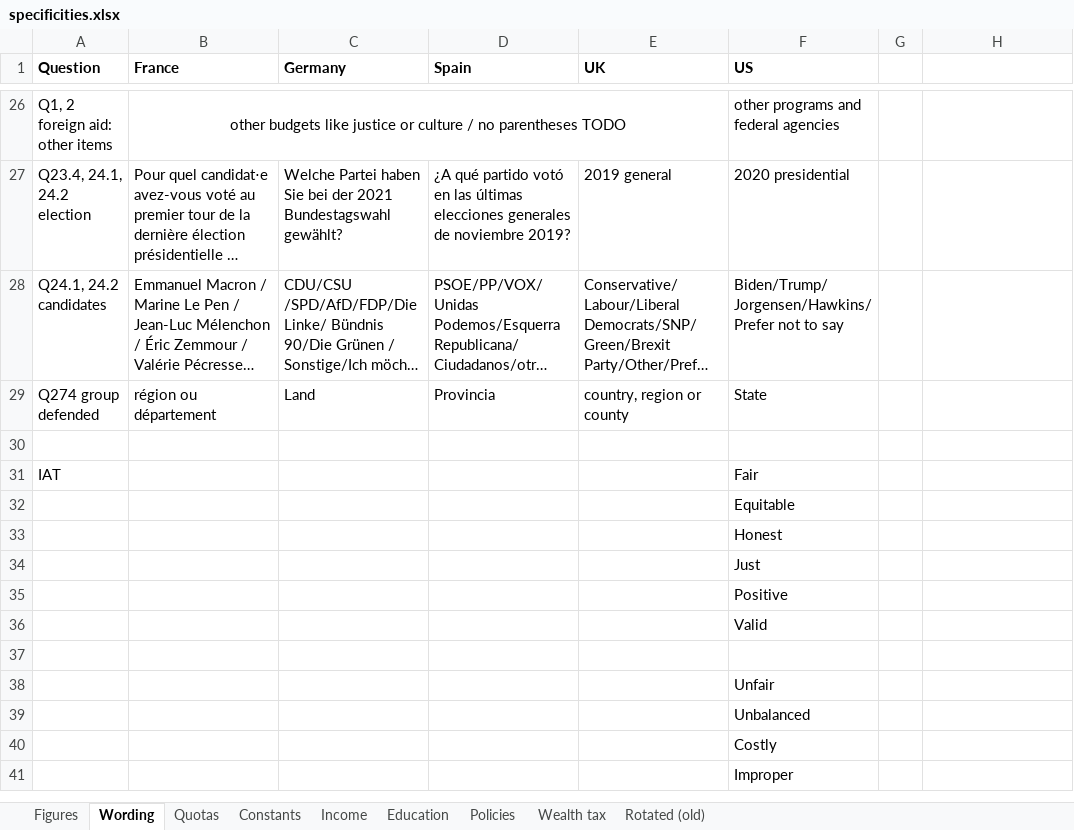
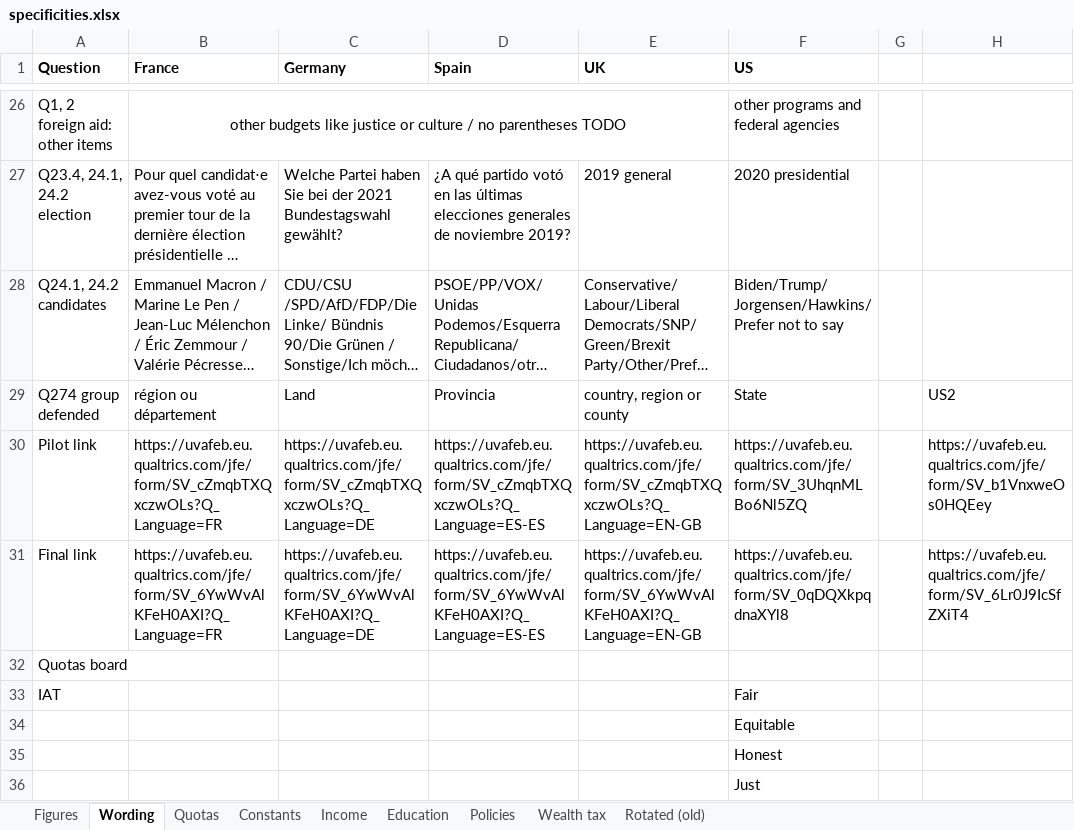
Before and after one commit to bixiou/global_tax_attitudes, an Excel workbook: questionnaire/specificities.xlsx, sheet Wording, drawn as a sheet; only a part is shown, gaps mark what is left out; the shorter side is filled out with more unchanged rows; long unchanged cells end in …; values as stored, in another font and other column widths than the file's, no borders; the diff names each change by its address in the sheet, - before the commit and + after, or states it on an @@ line.

Commit message:
questionnaire

```diff
--- a/questionnaire/specificities.xlsx (sheet Wording)
+++ b/questionnaire/specificities.xlsx (sheet Wording)
-H29: (empty)
+H29: US2
-row 30: (empty)
+row 30: Pilot link | https://uvafeb.eu.qualtrics.com/jfe/form/SV_cZmqbTXQxczwOLs?Q_Language=FR | https://uvafeb.eu.qualtrics.com/jfe/form/SV_cZmqbTXQxczwOLs?Q_Language=DE | https://uvafeb.eu.qualtrics.com/jfe/form/SV_cZmqbTXQxczwOLs?Q_Language=ES-ES | https://uvafeb.eu.qualtrics.com/jfe/form/SV_cZmqbTXQxczwOLs?Q_Language=EN-GB | https://uvafeb.eu.qualtrics.com/jfe/form/SV_3UhqnMLBo6Nl5ZQ |  | https://uvafeb.eu.qualtrics.com/jfe/form/SV_b1VnxweOs0HQEey
+row 31: Final link | https://uvafeb.eu.qualtrics.com/jfe/form/SV_6YwWvAlKFeH0AXI?Q_Language=FR | https://uvafeb.eu.qualtrics.com/jfe/form/SV_6YwWvAlKFeH0AXI?Q_Language=DE | https://uvafeb.eu.qualtrics.com/jfe/form/SV_6YwWvAlKFeH0AXI?Q_Language=ES-ES | https://uvafeb.eu.qualtrics.com/jfe/form/SV_6YwWvAlKFeH0AXI?Q_Language=EN-GB | https://uvafeb.eu.qualtrics.com/jfe/form/SV_0qDQXkpqdnaXYl8 |  | https://uvafeb.eu.qualtrics.com/jfe/form/SV_6Lr0J9IcSfZXiT4
+row 32: Quotas board
```
Also changed, not shown: 16 other files.
